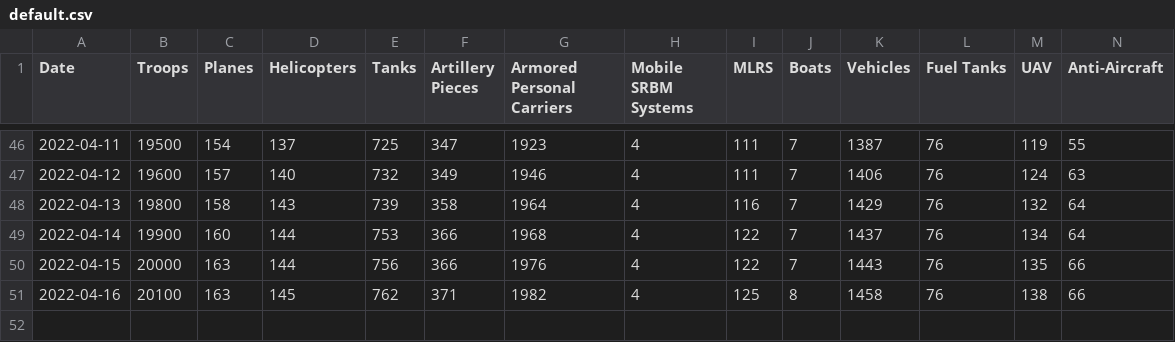
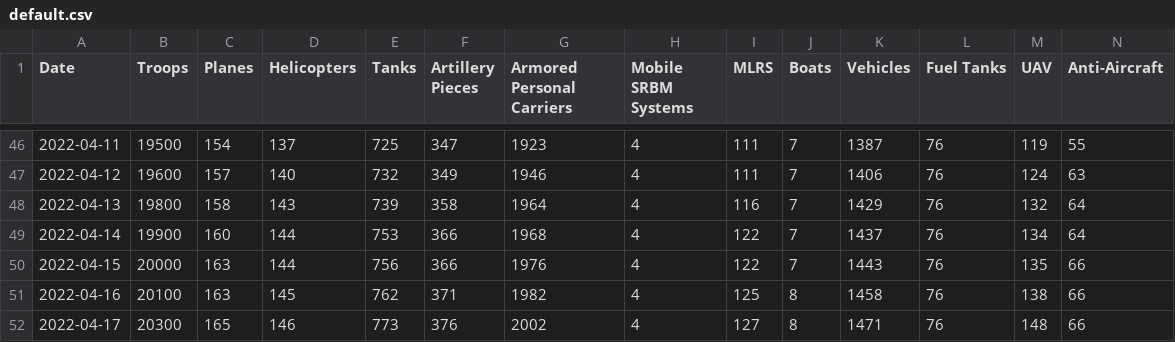
Before and after one commit to realandrew/russia_ukraine_2022_war_stats, a CSV file: default.csv, drawn as a sheet; only a part is shown, gaps mark what is left out; rows hold the shown columns only; the diff names each change by its address in the sheet, - before the commit and + after, or states it on an @@ line.

```diff
--- a/default.csv
+++ b/default.csv
+row 52: 2022-04-17 | 20300 | 165 | 146 | 773 | 376 | 2002 | 4 | 127 | 8 | 1471 | 76 | 148 | 66
```
Also changed, not shown: format1.csv.
